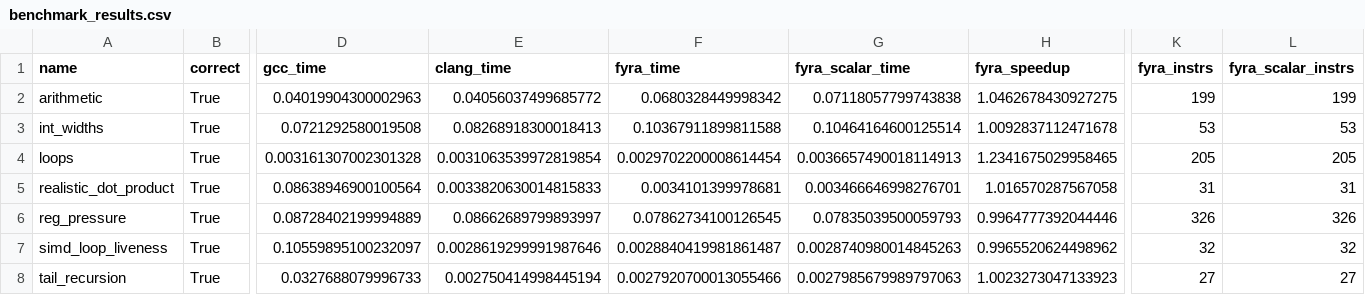
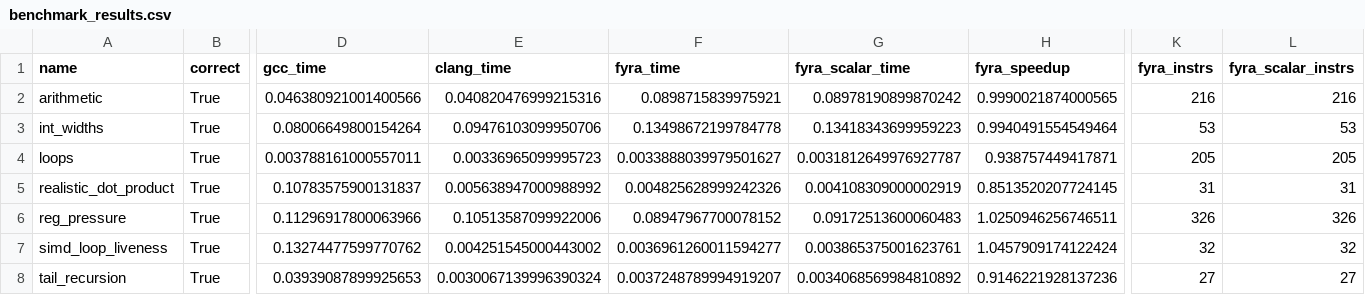
Before and after one commit to netesy/fyra, a CSV file: benchmarks/benchmark_results.csv, drawn as a sheet; only a part is shown, gaps mark what is left out; the diff names each change by its address in the sheet, - before the commit and + after, or states it on an @@ line.

Commit message:
Fix signed magic division correctness

```diff
--- a/benchmarks/benchmark_results.csv
+++ b/benchmarks/benchmark_results.csv
-D2 (gcc_time): 0.04019904300002963
+D2 (gcc_time): 0.046380921001400566
-E2 (clang_time): 0.04056037499685772
+E2 (clang_time): 0.040820476999215316
-F2 (fyra_time): 0.0680328449998342
+F2 (fyra_time): 0.0898715839975921
-G2 (fyra_scalar_time): 0.07118057799743838
+G2 (fyra_scalar_time): 0.08978190899870242
-H2 (fyra_speedup): 1.0462678430927275
+H2 (fyra_speedup): 0.9990021874000565
-K2 (fyra_instrs): 199
+K2 (fyra_instrs): 216
-L2 (fyra_scalar_instrs): 199
+L2 (fyra_scalar_instrs): 216
-D3 (gcc_time): 0.0721292580019508
+D3 (gcc_time): 0.08006649800154264
-E3 (clang_time): 0.08268918300018413
+E3 (clang_time): 0.09476103099950706
-F3 (fyra_time): 0.10367911899811588
+F3 (fyra_time): 0.13498672199784778
-G3 (fyra_scalar_time): 0.10464164600125514
+G3 (fyra_scalar_time): 0.13418343699959223
-H3 (fyra_speedup): 1.0092837112471678
+H3 (fyra_speedup): 0.9940491554549464
-D4 (gcc_time): 0.003161307002301328
+D4 (gcc_time): 0.003788161000557011
-E4 (clang_time): 0.0031063539972819854
+E4 (clang_time): 0.00336965099995723
-F4 (fyra_time): 0.0029702200008614454
+F4 (fyra_time): 0.0033888039979501627
-G4 (fyra_scalar_time): 0.0036657490018114913
+G4 (fyra_scalar_time): 0.0031812649976927787
-H4 (fyra_speedup): 1.2341675029958465
+H4 (fyra_speedup): 0.938757449417871
-D5 (gcc_time): 0.08638946900100564
+D5 (gcc_time): 0.10783575900131837
-E5 (clang_time): 0.0033820630014815833
+E5 (clang_time): 0.005638947000988992
-F5 (fyra_time): 0.0034101399978681
+F5 (fyra_time): 0.004825628999242326
-G5 (fyra_scalar_time): 0.003466646998276701
+G5 (fyra_scalar_time): 0.004108309000002919
-H5 (fyra_speedup): 1.016570287567058
+H5 (fyra_speedup): 0.8513520207724145
-D6 (gcc_time): 0.08728402199994889
+D6 (gcc_time): 0.11296917800063966
-E6 (clang_time): 0.08662689799893997
+E6 (clang_time): 0.10513587099922006
-F6 (fyra_time): 0.07862734100126545
+F6 (fyra_time): 0.08947967700078152
-G6 (fyra_scalar_time): 0.07835039500059793
+G6 (fyra_scalar_time): 0.09172513600060483
-H6 (fyra_speedup): 0.9964777392044446
+H6 (fyra_speedup): 1.0250946256746511
-D7 (gcc_time): 0.10559895100232097
+D7 (gcc_time): 0.13274477599770762
-E7 (clang_time): 0.0028619299991987646
+E7 (clang_time): 0.004251545000443002
-F7 (fyra_time): 0.0028840419981861487
+F7 (fyra_time): 0.0036961260011594277
-G7 (fyra_scalar_time): 0.0028740980014845263
+G7 (fyra_scalar_time): 0.003865375001623761
-H7 (fyra_speedup): 0.9965520624498962
+H7 (fyra_speedup): 1.0457909174122424
-D8 (gcc_time): 0.0327688079996733
+D8 (gcc_time): 0.03939087899925653
-E8 (clang_time): 0.002750414998445194
+E8 (clang_time): 0.0030067139996390324
-F8 (fyra_time): 0.0027920700013055466
+F8 (fyra_time): 0.0037248789994919207
-G8 (fyra_scalar_time): 0.0027985679989797063
+G8 (fyra_scalar_time): 0.0034068569984810892
-H8 (fyra_speedup): 1.0023273047133923
+H8 (fyra_speedup): 0.9146221928137236
```
Also changed, not shown: 4 other files.
